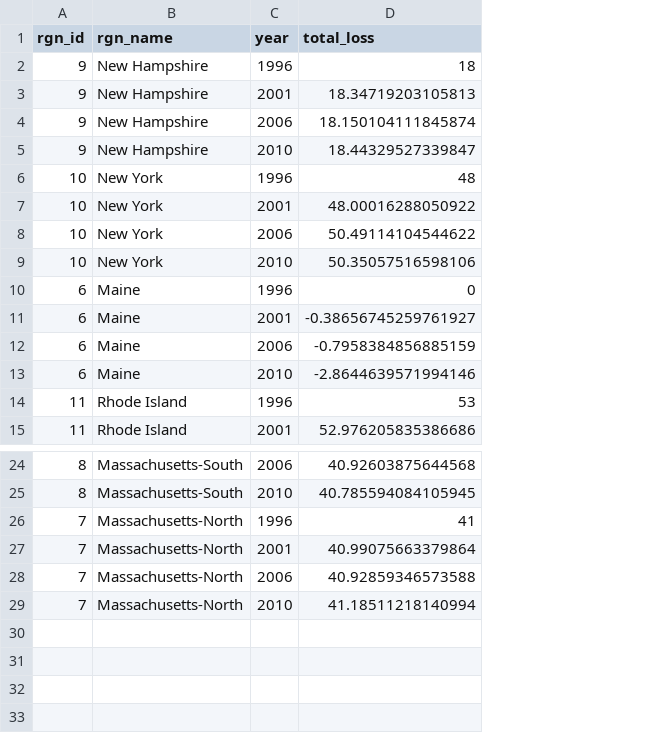
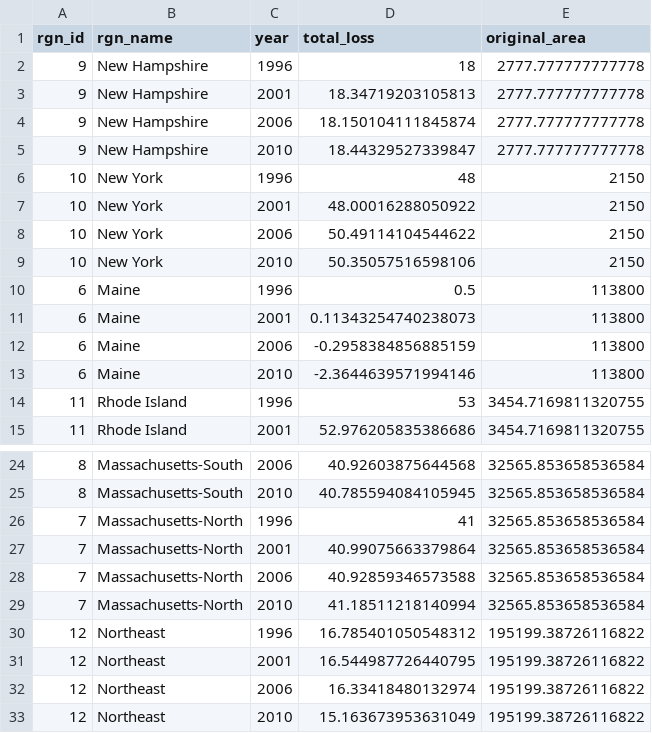
Before and after one commit to OHI-Northeast/ne-prep, a CSV file: prep/bio/hab/data/salt_marsh_percent_change.csv, drawn as a sheet; only a part is shown, gaps mark what is left out; the diff names each change by its address in the sheet, - before the commit and + after, or states it on an @@ line.

```diff
--- a/prep/bio/hab/data/salt_marsh_percent_change.csv
+++ b/prep/bio/hab/data/salt_marsh_percent_change.csv
+column E (original_area), rows 2-15: 2777.777777777778 | 2777.777777777778 | 2777.777777777778 | 2777.777777777778 | 2150 | 2150 | 2150 | 2150 | 113800 | 113800 | 113800 | 113800 | 3454.7169811320755 | 3454.7169811320755; rows 24-29: all 32565.853658536584
-D10 (total_loss): 0
+D10 (total_loss): 0.5
-D11 (total_loss): -0.38656745259761927
+D11 (total_loss): 0.11343254740238073
-D12 (total_loss): -0.7958384856885159
+D12 (total_loss): -0.2958384856885159
-D13 (total_loss): -2.8644639571994146
+D13 (total_loss): -2.3644639571994146
+row 30: 12 | Northeast | 1996 | 16.785401050548312 | 195199.38726116822
+row 31: 12 | Northeast | 2001 | 16.544987726440795 | 195199.38726116822
+row 32: 12 | Northeast | 2006 | 16.33418480132974 | 195199.38726116822
+row 33: 12 | Northeast | 2010 | 15.163673953631049 | 195199.38726116822
```
Also changed, not shown: prep/bio/hab/data/eelgrass_score_rgn_gf.csv, prep/bio/hab/data/eelgrass_score_rgns.csv, 14 other files.
